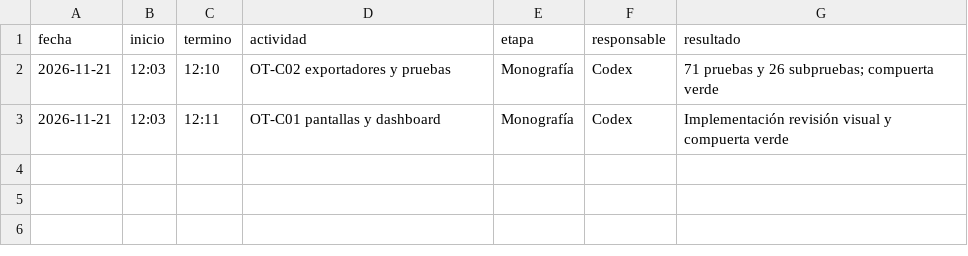
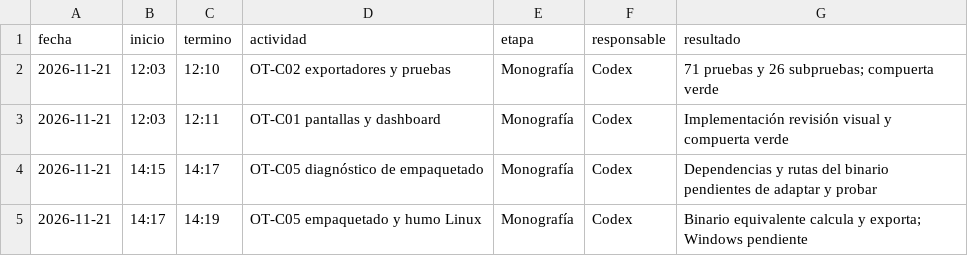
Before and after one commit to patrickpaucara-eng/sistema-costos-consolidado, a CSV file: docs/entrega/tiempos/codex.csv, drawn as a sheet; the diff names each change by its address in the sheet, - before the commit and + after, or states it on an @@ line.

```diff
--- a/docs/entrega/tiempos/codex.csv
+++ b/docs/entrega/tiempos/codex.csv
+row 4: 2026-11-21 | 14:15 | 14:17 | OT-C05 diagnóstico de empaquetado | Monografía | Codex | Dependencias y rutas del binario pendientes de adaptar y probar
+row 5: 2026-11-21 | 14:17 | 14:19 | OT-C05 empaquetado y humo Linux | Monografía | Codex | Binario equivalente calcula y exporta; Windows pendiente
```
Also changed, not shown: 8 other files.
